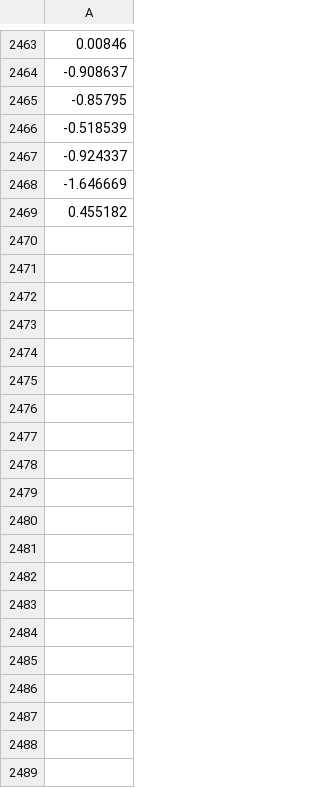
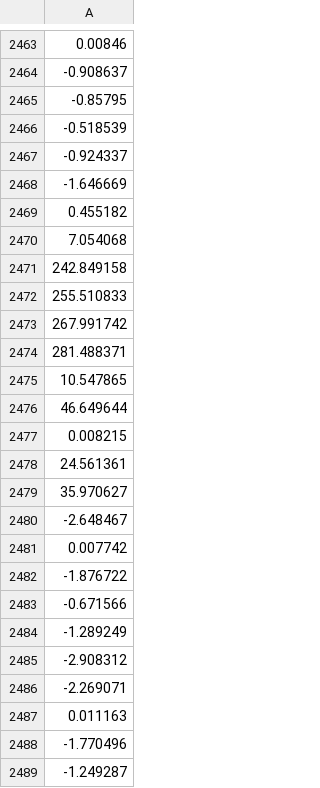
Before and after one commit to bilasa/Distributed-Travel-Reservation-App, a CSV file: Template/Server/MW.csv, drawn as a sheet; only a part is shown, gaps mark what is left out; the diff covers the shown part only.

```diff
--- a/Template/Server/MW.csv
+++ b/Template/Server/MW.csv
@@ -2469 +2469,21 @@
 0.455182,
+7.054068,
+242.849158,
+255.510833,
+267.991742,
+281.488371,
+10.547865,
+46.649644,
+0.008215,
+24.561361,
+35.970627,
+-2.648467,
+0.007742,
+-1.876722,
+-0.671566,
+-1.289249,
+-2.908312,
+-2.269071,
+0.011163,
+-1.770496,
+-1.249287,
```
Also changed, not shown: 137 added rows elsewhere in this file, Template/Server/RM.csv, 3 other files.
